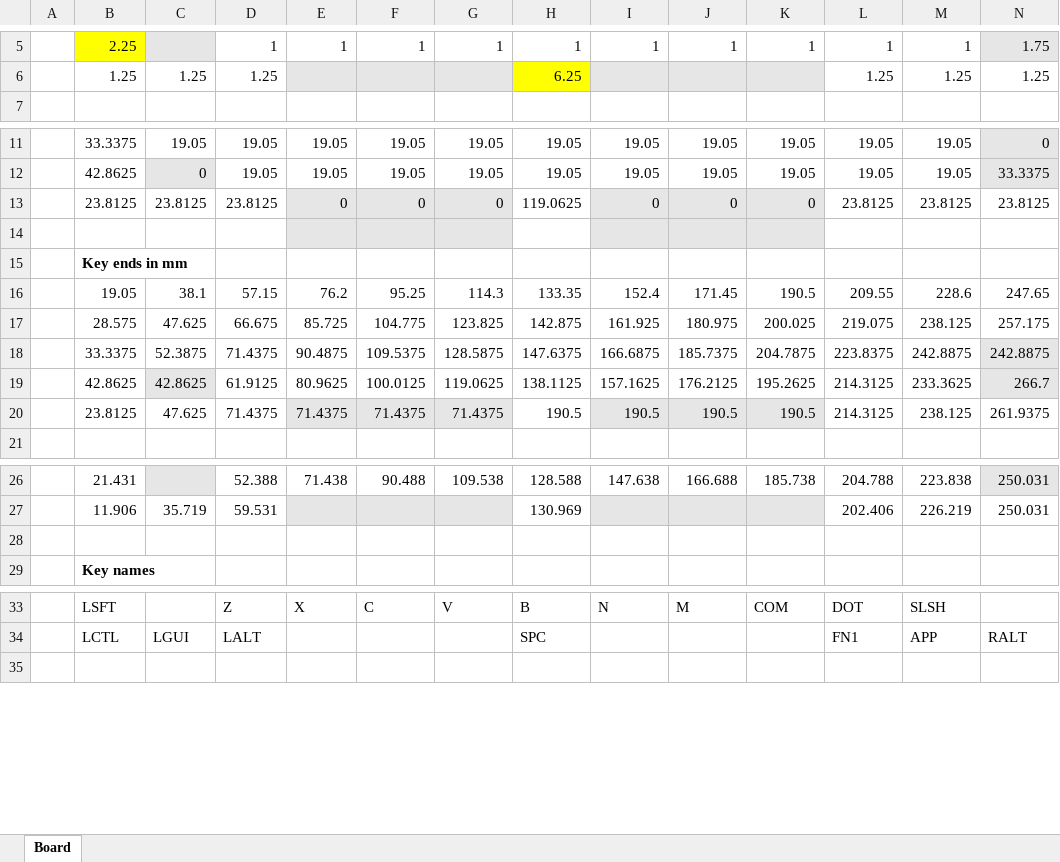
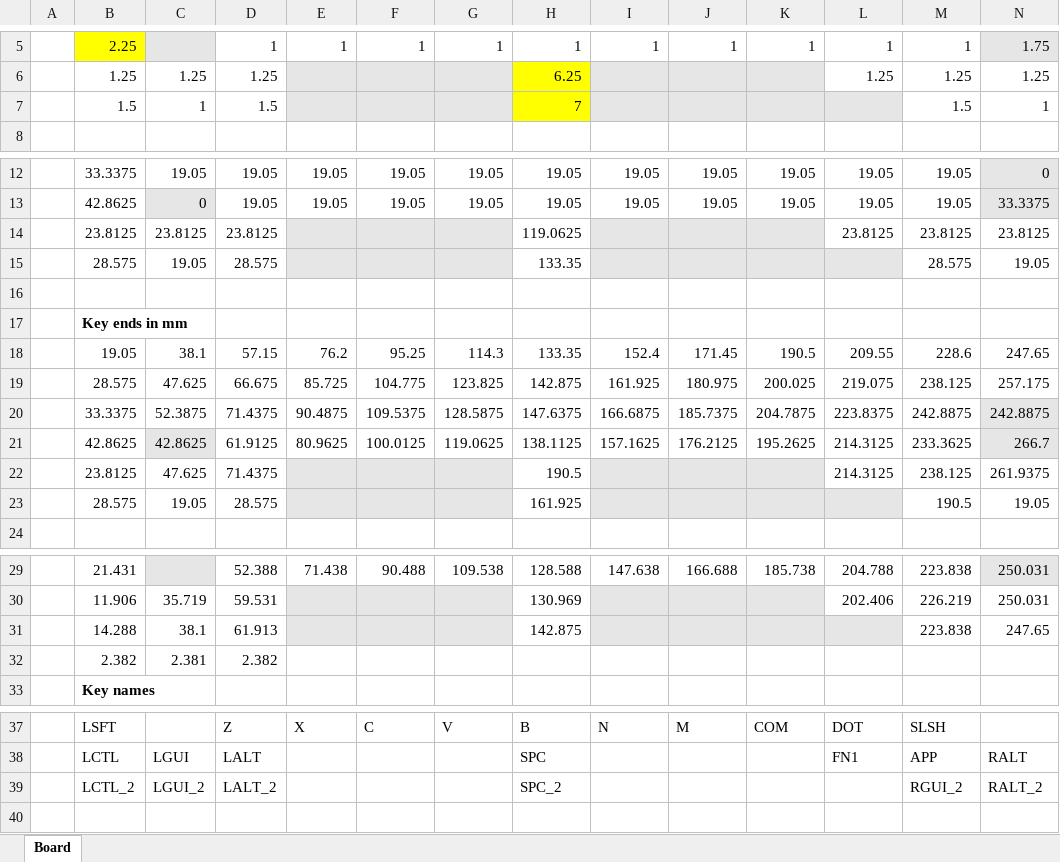
Before and after one commit to Tecsmith/vr61-keyboard-pcb, an Excel workbook: eagle_gen/eagle_render.xlsx, sheet Board, drawn as a sheet; only a part is shown, gaps mark what is left out; values as stored, in another font and other column widths than the file's, no borders; addresses are those after the commit; rows hold the shown columns only; the diff covers the shown part only; the diff names each change by its address in the sheet, - before the commit and + after, or states it on an @@ line.

```diff
--- a/eagle_gen/eagle_render.xlsx (sheet Board)
+++ b/eagle_gen/eagle_render.xlsx (sheet Board)
+row 7:  | 1.5 | 1 | 1.5 |  |  |  | 7 |  |  |  |  | 1.5 | 1
-E14: 0
+E14: (empty)
-F14: 0
+F14: (empty)
-G14: 0
+G14: (empty)
-I14: 0
+I14: (empty)
-J14: 0
+J14: (empty)
-K14: 0
+K14: (empty)
+row 15:  | 28.575 | 19.05 | 28.575 |  |  |  | 133.35 |  |  |  |  | 28.575 | 19.05
-E16:G16 fill: #E7E6E6
+E16:G16 fill: none
-I16:K16 fill: #E7E6E6
+I16:K16 fill: none
-E22: 71.4375
+E22: (empty)
-F22: 71.4375
+F22: (empty)
-G22: 71.4375
+G22: (empty)
-I22: 190.5
+I22: (empty)
-J22: 190.5
+J22: (empty)
-K22: 190.5
+K22: (empty)
+row 23:  | 28.575 | 19.05 | 28.575 |  |  |  | 161.925 |  |  |  |  | 190.5 | 19.05
-row 31: (empty)
+row 31:  | 14.288 | 38.1 | 61.913 |  |  |  | 142.875 |  |  |  |  | 223.838 | 247.65
-E31:G31 fill: none
+E31:G31 fill: #E7E6E6
-I31:L31 fill: none
+I31:L31 fill: #E7E6E6
+row 32:  | 2.382 | 2.381 | 2.382
+row 39:  | LCTL_2 | LGUI_2 | LALT_2 |  |  |  | SPC_2 |  |  |  |  | RGUI_2 | RALT_2
```
Also changed, not shown: 1 added row elsewhere in this sheet, formulas that keep their value, 2 other files.
